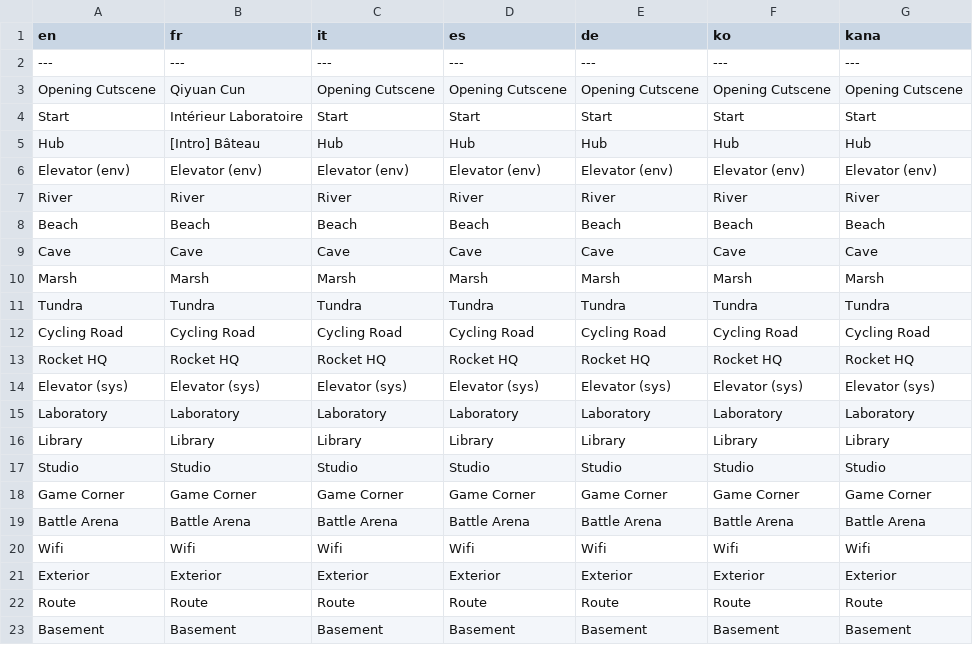
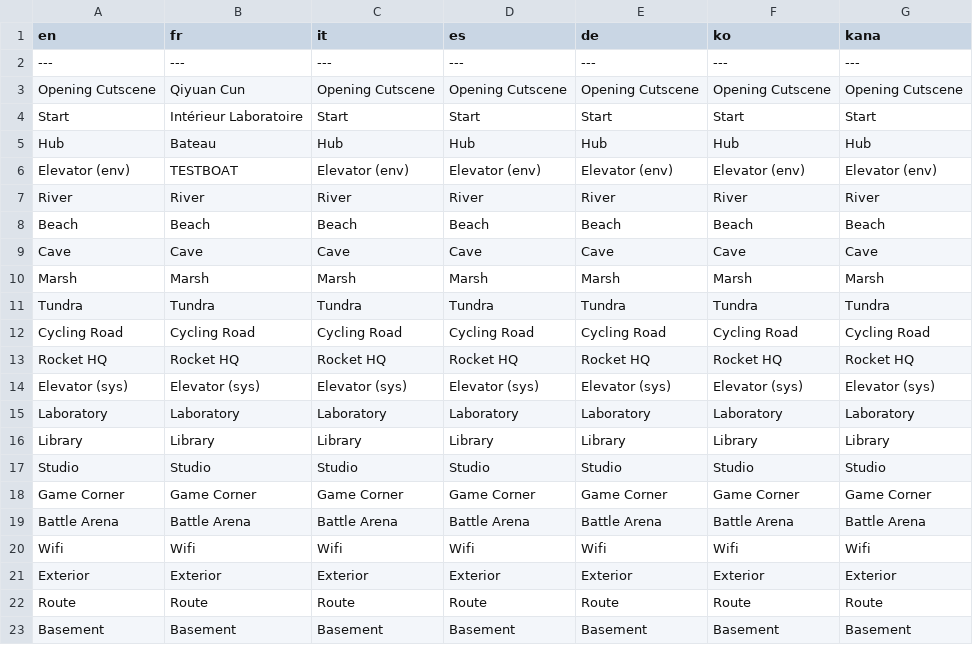
Before and after one commit to Kitsoune/pokemon-cinabre, a CSV file: Data/Text/Studio/200002.csv, drawn as a sheet.

```diff
--- a/Data/Text/Studio/200002.csv
+++ b/Data/Text/Studio/200002.csv
@@ -4,4 +4,4 @@ Opening Cutscene,Qiyuan Cun,Opening Cutscene,Opening Cutscene,Opening Cutscene,O
 Start,Intérieur Laboratoire,Start,Start,Start,Start,Start
-Hub,[Intro] Bâteau,Hub,Hub,Hub,Hub,Hub
-Elevator (env),Elevator (env),Elevator (env),Elevator (env),Elevator (env),Elevator (env),Elevator (env)
+Hub,Bateau,Hub,Hub,Hub,Hub,Hub
+Elevator (env),TESTBOAT,Elevator (env),Elevator (env),Elevator (env),Elevator (env),Elevator (env)
 River,River,River,River,River,River,River
```
Also changed, not shown: 31 other files.
